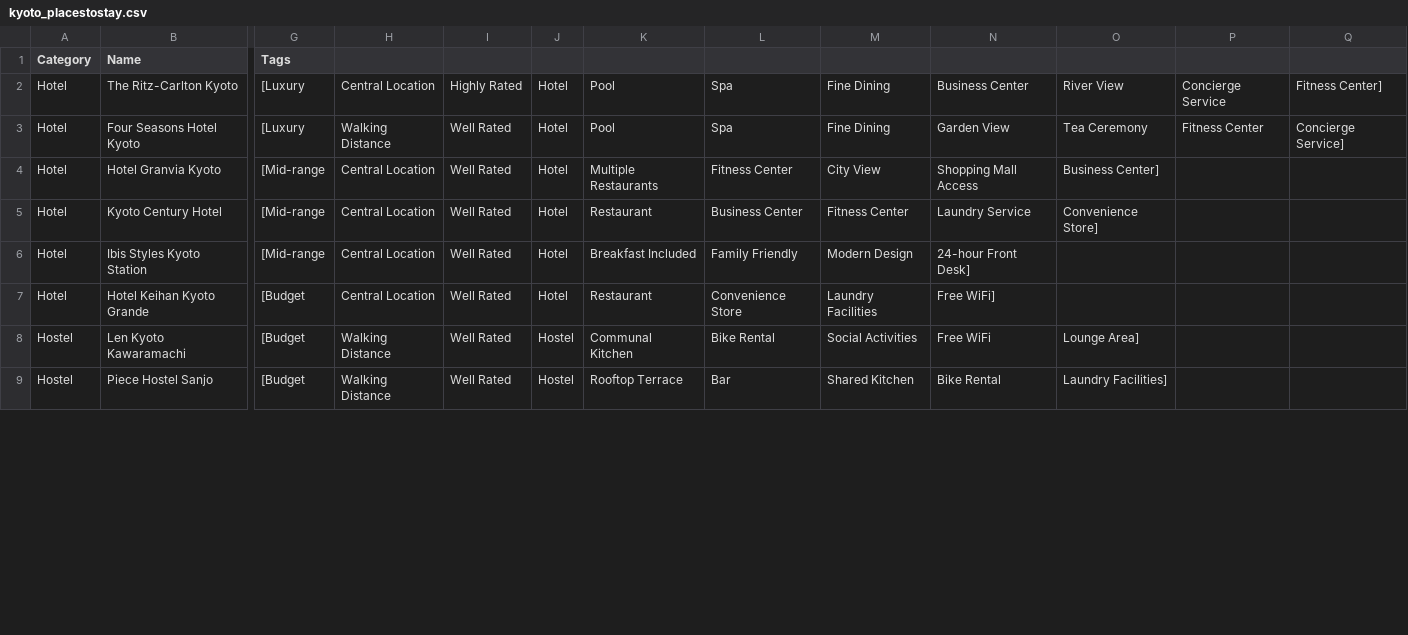
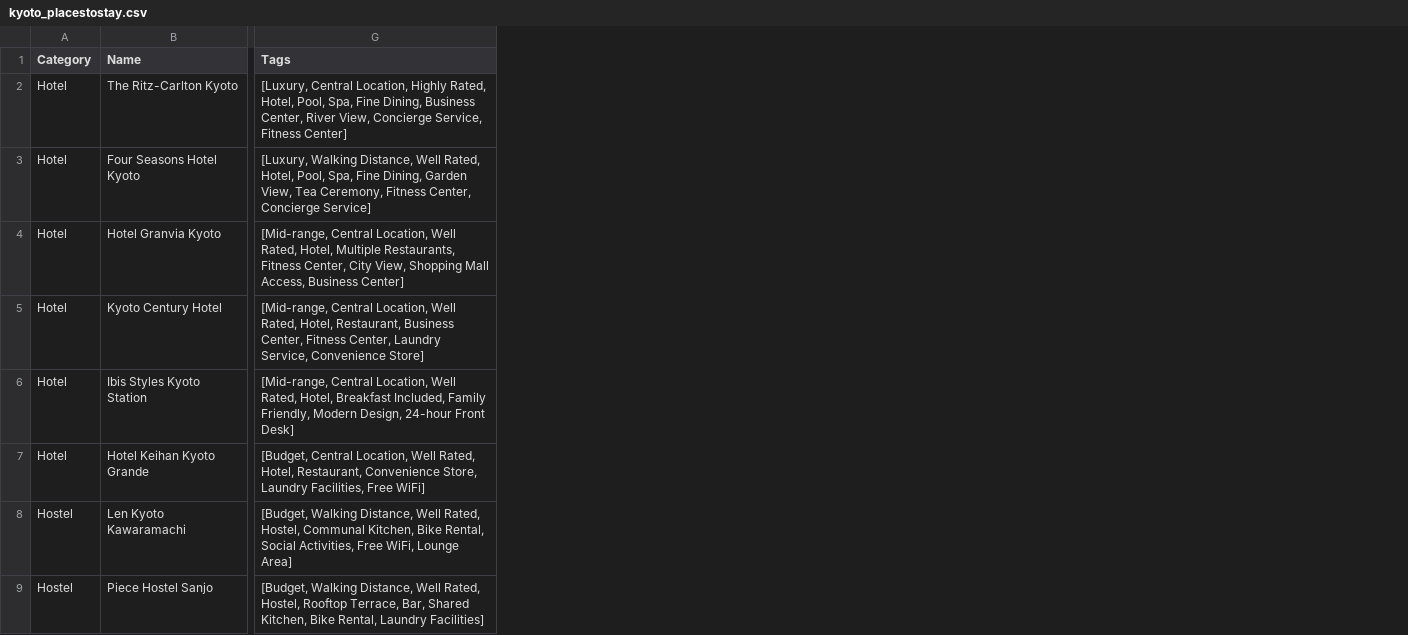
Before and after one commit to DylanMMyers/hacktx24, a CSV file: data/csvs/kyoto/kyoto_placestostay.csv, drawn as a sheet; only a part is shown, gaps mark what is left out; removed rows and columns are numbered as before the commit, all else as after; the diff covers the shown part only; the diff names each change by its address in the sheet, - before the commit and + after, or states it on an @@ line.

```diff
--- a/data/csvs/kyoto/kyoto_placestostay.csv
+++ b/data/csvs/kyoto/kyoto_placestostay.csv
-column G (Tags), rows 2-9: [Luxury | [Luxury | [Mid-range | [Mid-range | [Mid-range | [Budget | [Budget | [Budget
-column H, rows 2-9: Central Location | Walking Distance | Central Location | Central Location | Central Location | Central Location | Walking Distance | Walking Distance
-column I, rows 2-9: Highly Rated | Well Rated | Well Rated | Well Rated | Well Rated | Well Rated | Well Rated | Well Rated
-column J, rows 2-9: Hotel | Hotel | Hotel | Hotel | Hotel | Hotel | Hostel | Hostel
-column K, rows 2-9: Pool | Pool | Multiple Restaurants | Restaurant | Breakfast Included | Restaurant | Communal Kitchen | Rooftop Terrace
-column L, rows 2-9: Spa | Spa | Fitness Center | Business Center | Family Friendly | Convenience Store | Bike Rental | Bar
-column M, rows 2-9: Fine Dining | Fine Dining | City View | Fitness Center | Modern Design | Laundry Facilities | Social Activities | Shared Kitchen
-column N, rows 2-9: Business Center | Garden View | Shopping Mall Access | Laundry Service | 24-hour Front Desk] | Free WiFi] | Free WiFi | Bike Rental
-column O, rows 2-9: River View | Tea Ceremony | Business Center] | Convenience Store] |  |  | Lounge Area] | Laundry Facilities]
-column P, rows 2-3: Concierge Service | Fitness Center
-column Q, rows 2-3: Fitness Center] | Concierge Service]
+column G (Tags), rows 2-9: [Luxury, Central Location, Highly Rated, Hotel, Pool, Spa, Fine Dining, Business Center, River View, Concierge Service, Fitness Center] | [Luxury, Walking Distance, Well Rated, Hotel, Pool, Spa, Fine Dining, Garden View, Tea Ceremony, Fitness Center, Concierge Service] | [Mid-range, Central Location, Well Rated, Hotel, Multiple Restaurants, Fitness Center, City View, Shopping Mall Access, Business Center] | [Mid-range, Central Location, Well Rated, Hotel, Restaurant, Business Center, Fitness Center, Laundry Service, Convenience Store] | [Mid-range, Central Location, Well Rated, Hotel, Breakfast Included, Family Friendly, Modern Design, 24-hour Front Desk] | [Budget, Central Location, Well Rated, Hotel, Restaurant, Convenience Store, Laundry Facilities, Free WiFi] | [Budget, Walking Distance, Well Rated, Hostel, Communal Kitchen, Bike Rental, Social Activities, Free WiFi, Lounge Area] | [Budget, Walking Distance, Well Rated, Hostel, Rooftop Terrace, Bar, Shared Kitchen, Bike Rental, Laundry Facilities]
```
Also changed, not shown: 3 edited cells elsewhere in this file, data/csvs/osaka/osaka_placestostay.csv, data/csvs/tokyo/tokyo_placestostay.csv.
